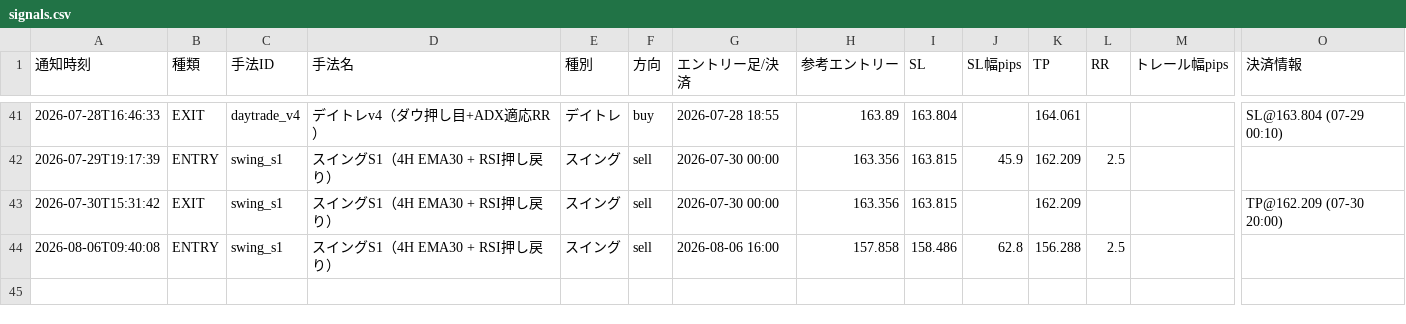
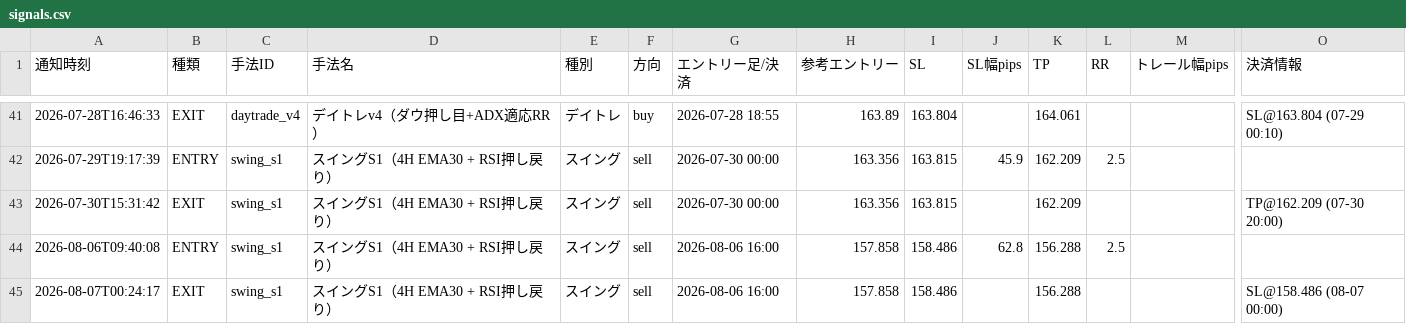
Before and after one commit to jh8mk1/zido-tuchi, a CSV file: logs/signals.csv, drawn as a sheet; only a part is shown, gaps mark what is left out; rows hold the shown columns only; the diff names each change by its address in the sheet, - before the commit and + after, or states it on an @@ line.

```diff
--- a/logs/signals.csv
+++ b/logs/signals.csv
+row 45: 2026-08-07T00:24:17 | EXIT | swing_s1 | スイングS1（4H EMA30 + RSI押し戻り） | スイング | sell | 2026-08-06 16:00 | 157.858 | 158.486 |  | 156.288 |  |  | SL@158.486 (08-07 00:00)
```
Also changed, not shown: 1 other file.
